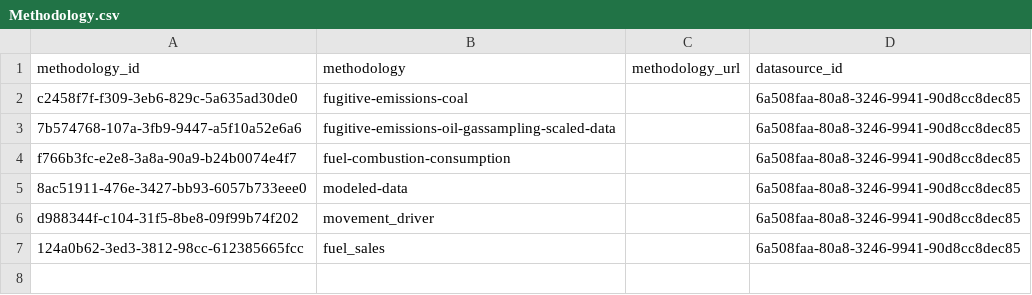
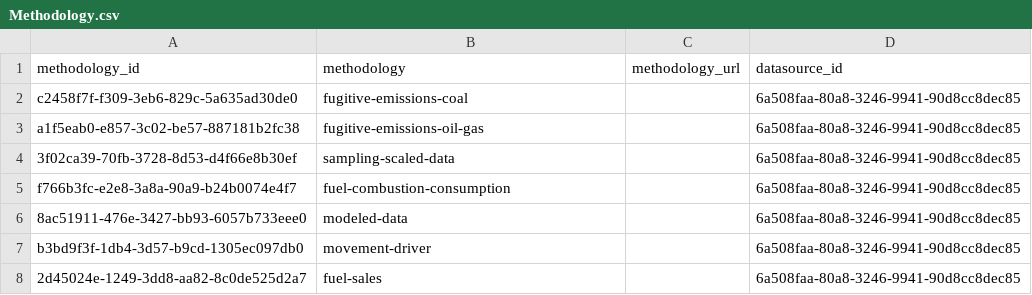
Before and after one commit to Open-Earth-Foundation/CityCatalyst, a CSV file: app/seed-data/emissions_factors/data_processed/EFDB_2006_IPCC_guidelines/Methodology.csv, drawn as a sheet.

```diff
--- a/app/seed-data/emissions_factors/data_processed/EFDB_2006_IPCC_guidelines/Methodology.csv
+++ b/app/seed-data/emissions_factors/data_processed/EFDB_2006_IPCC_guidelines/Methodology.csv
@@ -2,6 +2,7 @@ methodology_id,methodology,methodology_url,datasource_id
 c2458f7f-f309-3eb6-829c-5a635ad30de0,fugitive-emissions-coal,,6a508faa-80a8-3246-9941-90d8cc8dec85
-7b574768-107a-3fb9-9447-a5f10a52e6a6,fugitive-emissions-oil-gassampling-scaled-data,,6a508faa-80a8-3246-9941-90d8cc8dec85
+a1f5eab0-e857-3c02-be57-887181b2fc38,fugitive-emissions-oil-gas,,6a508faa-80a8-3246-9941-90d8cc8dec85
+3f02ca39-70fb-3728-8d53-d4f66e8b30ef,sampling-scaled-data,,6a508faa-80a8-3246-9941-90d8cc8dec85
 f766b3fc-e2e8-3a8a-90a9-b24b0074e4f7,fuel-combustion-consumption,,6a508faa-80a8-3246-9941-90d8cc8dec85
 8ac51911-476e-3427-bb93-6057b733eee0,modeled-data,,6a508faa-80a8-3246-9941-90d8cc8dec85
-d988344f-c104-31f5-8be8-09f99b74f202,movement_driver,,6a508faa-80a8-3246-9941-90d8cc8dec85
-124a0b62-3ed3-3812-98cc-612385665fcc,fuel_sales,,6a508faa-80a8-3246-9941-90d8cc8dec85
+b3bd9f3f-1db4-3d57-b9cd-1305ec097db0,movement-driver,,6a508faa-80a8-3246-9941-90d8cc8dec85
+2d45024e-1249-3dd8-aa82-8c0de525d2a7,fuel-sales,,6a508faa-80a8-3246-9941-90d8cc8dec85
```
Also changed, not shown: 1 other file.
